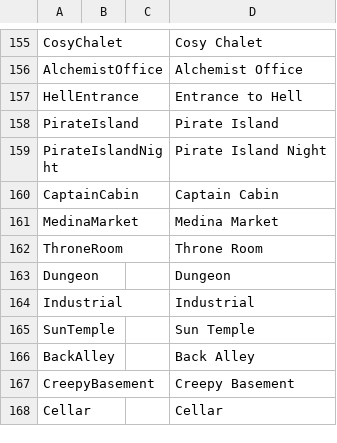
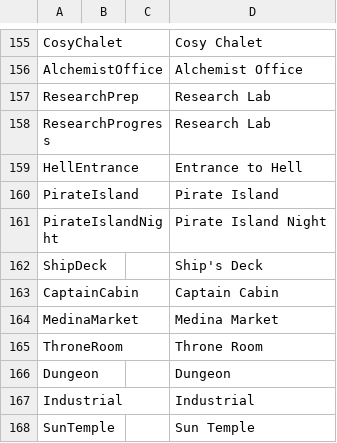
Before and after one commit to aldarris/Bondage-College, a CSV file: BondageClub/Screens/Character/Player/Dialog_Player.csv, drawn as a sheet; only a part is shown, gaps mark what is left out; the shorter side is filled out with more unchanged rows; the diff names each change by its address in the sheet, - before the commit and + after, or states it on an @@ line.

```diff
--- a/BondageClub/Screens/Character/Player/Dialog_Player.csv
+++ b/BondageClub/Screens/Character/Player/Dialog_Player.csv
+row 157: ResearchPrep |  |  | Research Lab
+row 158: ResearchProgress |  |  | Research Lab
+row 162: ShipDeck |  |  | Ship's Deck
```
Also changed, not shown: 10 other files.
